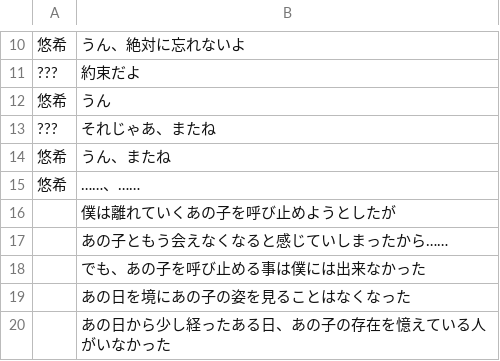
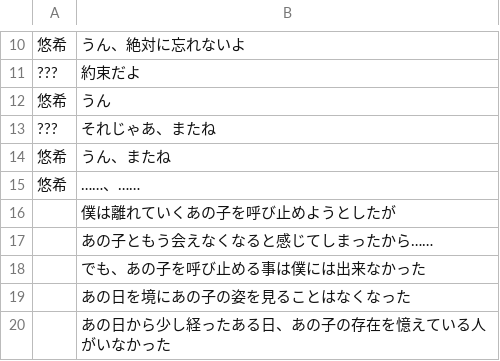
Before and after one commit to kanaya0730/sinarioGame, a CSV file: Assets/Resources/PrologueData.csv, drawn as a sheet; only a part is shown, gaps mark what is left out.

```diff
--- a/Assets/Resources/PrologueData.csv
+++ b/Assets/Resources/PrologueData.csv
@@ -16,3 +16,3 @@
 ,僕は離れていくあの子を呼び止めようとしたが
-,あの子ともう会えなくなると感じていしまったから……
+,あの子ともう会えなくなると感じてしまったから……
 ,でも、あの子を呼び止める事は僕には出来なかった
```
Also changed, not shown: 9 other files.
